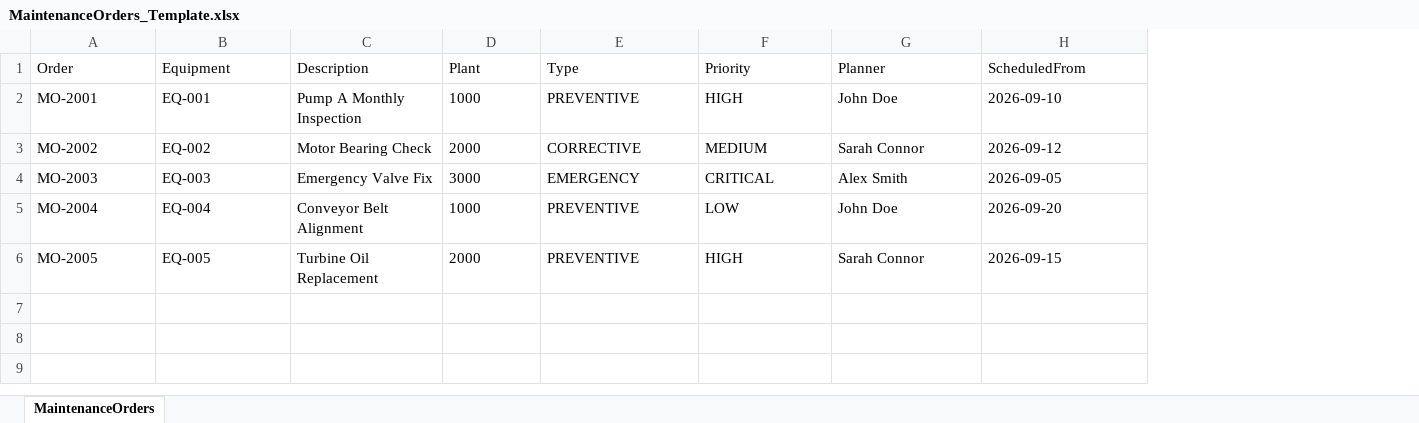
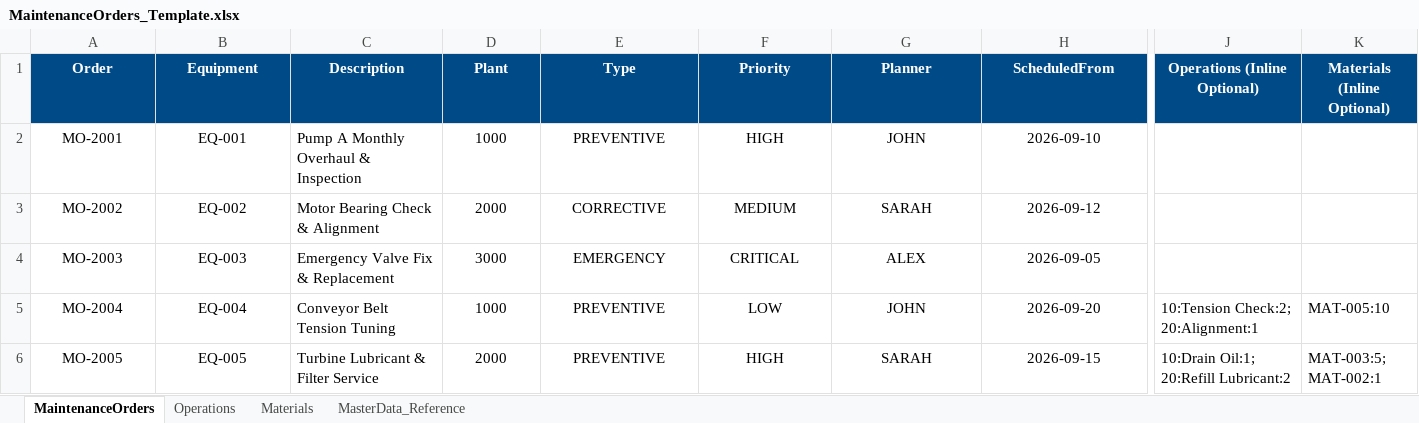
Before and after one commit to Huyle123456/maintenance-cockpit2, an Excel workbook: app/webapp/MaintenanceOrders_Template.xlsx, sheet MaintenanceOrders, drawn as a sheet; only a part is shown, gaps mark what is left out; values as stored, in another font and other column widths than the file's, no borders; the diff covers the shown part only; the diff names each change by its address in the sheet, - before the commit and + after, or states it on an @@ line.

```diff
--- a/app/webapp/MaintenanceOrders_Template.xlsx (sheet MaintenanceOrders)
+++ b/app/webapp/MaintenanceOrders_Template.xlsx (sheet MaintenanceOrders)
+sheet tab: Operations
+sheet tab: Materials
+sheet tab: MasterData_Reference
+column J (Operations (Inline Optional)), rows 5-6: 10:Tension Check:2; 20:Alignment:1 | 10:Drain Oil:1; 20:Refill Lubricant:2
+column K (Materials (Inline Optional)), rows 5-6: MAT-005:10 | MAT-003:5; MAT-002:1
@@ A1:H1 alignment: left → center, fill: none → #004B87, bold: off → on, text colour: black → #FFFFFF @@
-A2:B6 alignment: left
+A2:B6 alignment: center
-C2 (Description): Pump A Monthly Inspection
+C2 (Description): Pump A Monthly Overhaul & Inspection
-D2:H6 alignment: left
+D2:H6 alignment: center
-G2 (Planner): John Doe
+G2 (Planner): JOHN
-C3 (Description): Motor Bearing Check
+C3 (Description): Motor Bearing Check & Alignment
-G3 (Planner): Sarah Connor
+G3 (Planner): SARAH
-C4 (Description): Emergency Valve Fix
+C4 (Description): Emergency Valve Fix & Replacement
-G4 (Planner): Alex Smith
+G4 (Planner): ALEX
-C5 (Description): Conveyor Belt Alignment
+C5 (Description): Conveyor Belt Tension Tuning
-G5 (Planner): John Doe
+G5 (Planner): JOHN
-C6 (Description): Turbine Oil Replacement
+C6 (Description): Turbine Lubricant & Filter Service
-G6 (Planner): Sarah Connor
+G6 (Planner): SARAH
```
Also changed, not shown: cell formats elsewhere in this sheet, 57 other files.
